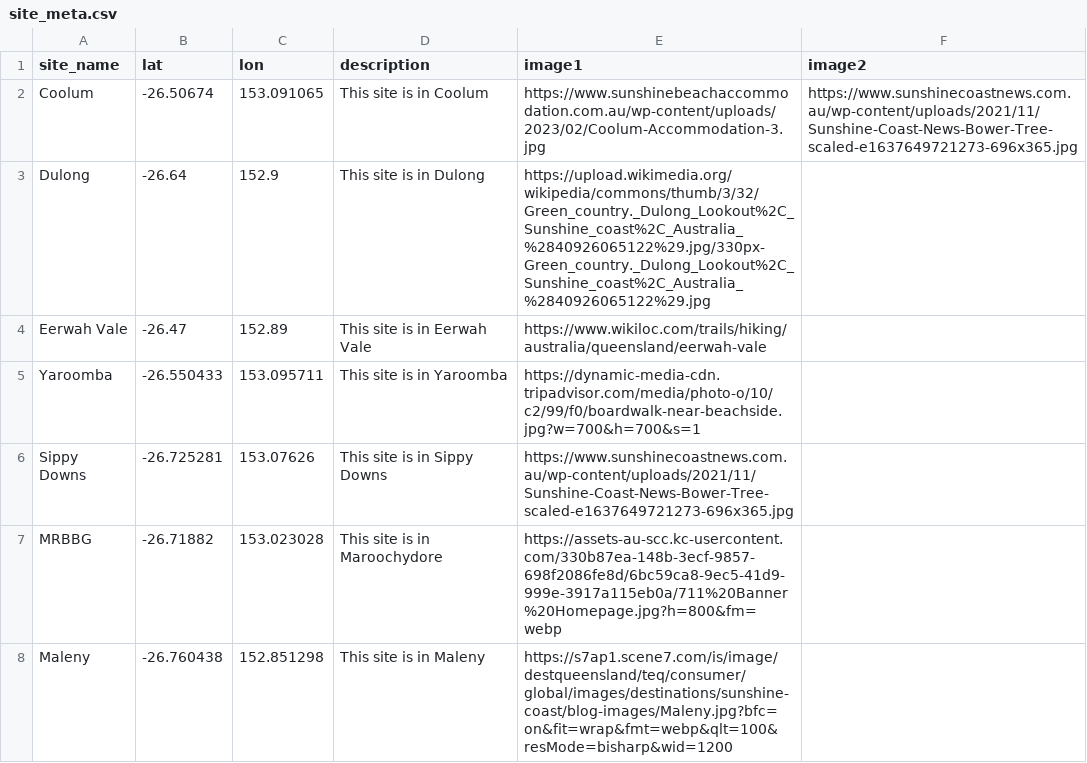
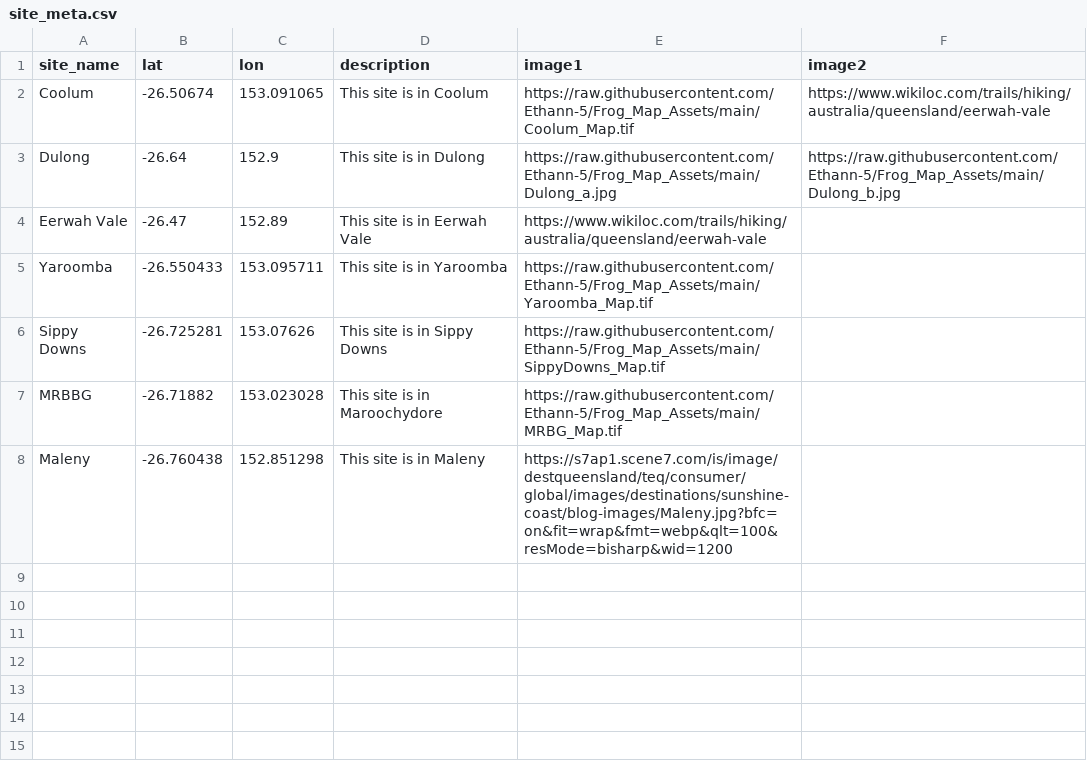
Before and after one commit to Ethann-5/Frog_Map_Assets, a CSV file: site_meta.csv, drawn as a sheet.

Commit message:
Add files via upload

```diff
--- a/site_meta.csv
+++ b/site_meta.csv
@@ -1,8 +1,8 @@
 site_name,lat,lon,description,image1,image2
-  Coolum,-26.50674,153.091065,This site is in Coolum,https://www.sunshinebeachaccommodation.com.au/wp-content/uploads/2023/02/Coolum-Accommodation-3.jpg,https://www.sunshinecoastnews.com.au/wp-content/uploads/2021/11/Sunshine-Coast-News-Bower-Tree-scaled-e1637649721273-696x365.jpg
-  Dulong,-26.64,152.9,This site is in Dulong,https://upload.wikimedia.org/wikipedia/commons/thumb/3/32/Green_country._Dulong_Lookout%2C_Sunshine_coast%2C_Australia_%2840926065122%29.jpg/330px-Green_country._Dulong_Lookout%2C_Sunshine_coast%2C_Australia_%2840926065122%29.jpg,
+  Coolum,-26.50674,153.091065,This site is in Coolum,https://raw.githubusercontent.com/Ethann-5/Frog_Map_Assets/main/Coolum_Map.tif,https://www.wikiloc.com/trails/hiking/australia/queensland/eerwah-vale
+  Dulong,-26.64,152.9,This site is in Dulong,https://raw.githubusercontent.com/Ethann-5/Frog_Map_Assets/main/Dulong_a.jpg,https://raw.githubusercontent.com/Ethann-5/Frog_Map_Assets/main/Dulong_b.jpg
   Eerwah Vale,-26.47,152.89,This site is in Eerwah Vale,https://www.wikiloc.com/trails/hiking/australia/queensland/eerwah-vale,
-  Yaroomba,-26.550433,153.095711,This site is in Yaroomba,https://dynamic-media-cdn.tripadvisor.com/media/photo-o/10/c2/99/f0/boardwalk-near-beachside.jpg?w=700&h=700&s=1,
-  Sippy Downs,-26.725281,153.07626,This site is in Sippy Downs,https://www.sunshinecoastnews.com.au/wp-content/uploads/2021/11/Sunshine-Coast-News-Bower-Tree-scaled-e1637649721273-696x365.jpg,
-  MRBBG,-26.71882,153.023028,This site is in Maroochydore,https://assets-au-scc.kc-usercontent.com/330b87ea-148b-3ecf-9857-698f2086fe8d/6bc59ca8-9ec5-41d9-999e-3917a115eb0a/711%20Banner%20Homepage.jpg?h=800&fm=webp,
+  Yaroomba,-26.550433,153.095711,This site is in Yaroomba,https://raw.githubusercontent.com/Ethann-5/Frog_Map_Assets/main/Yaroomba_Map.tif,
+  Sippy Downs,-26.725281,153.07626,This site is in Sippy Downs,https://raw.githubusercontent.com/Ethann-5/Frog_Map_Assets/main/SippyDowns_Map.tif,
+  MRBBG,-26.71882,153.023028,This site is in Maroochydore,https://raw.githubusercontent.com/Ethann-5/Frog_Map_Assets/main/MRBG_Map.tif,
   Maleny,-26.760438,152.851298,This site is in Maleny,https://s7ap1.scene7.com/is/image/destqueensland/teq/consumer/global/images/destinations/sunshine-coast/blog-images/Maleny.jpg?bfc=on&fit=wrap&fmt=webp&qlt=100&resMode=bisharp&wid=1200,
```
